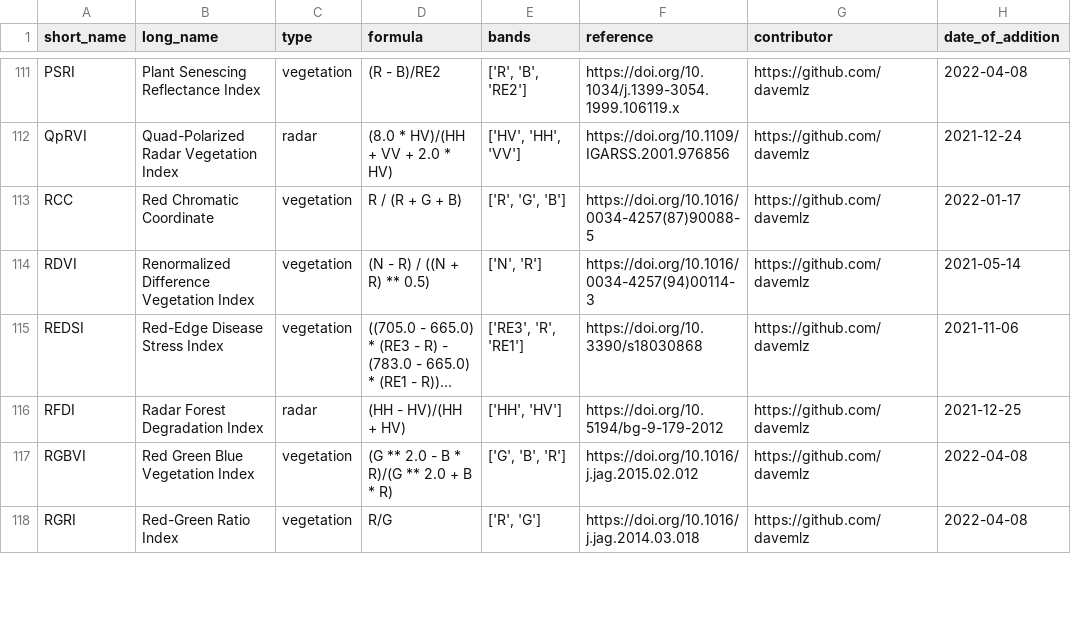
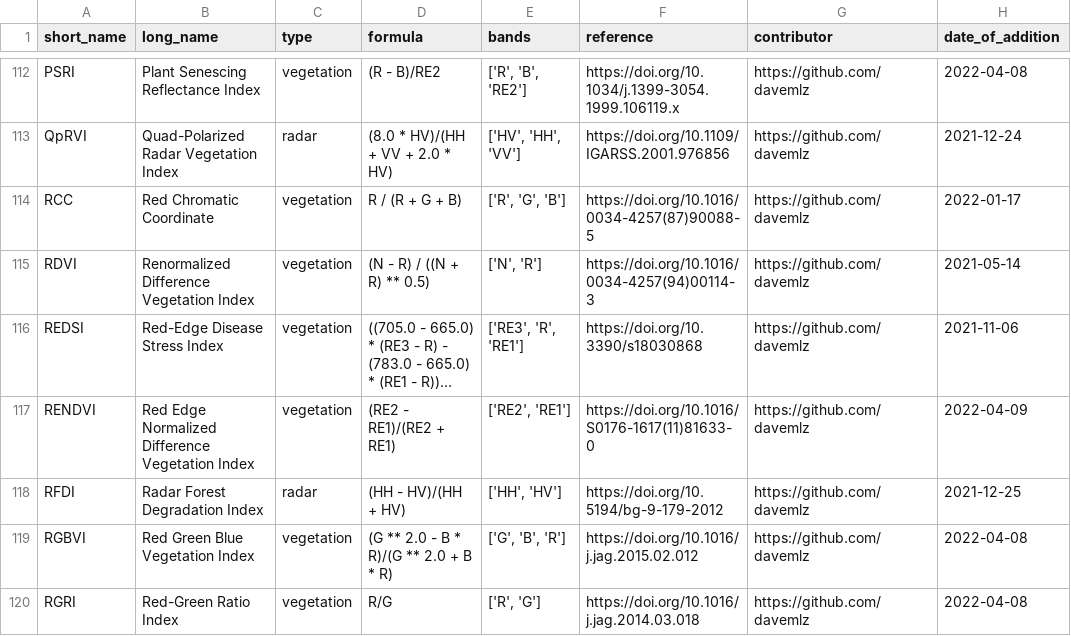
Before and after one commit to awesome-spectral-indices/awesome-spectral-indices, a CSV file: output/spectral-indices-table.csv, drawn as a sheet; only a part is shown, gaps mark what is left out; long unchanged cells end in …; the diff covers the shown part only; the diff names each change by its address in the sheet, - before the commit and + after, or states it on an @@ line.

```diff
--- a/output/spectral-indices-table.csv
+++ b/output/spectral-indices-table.csv
+row 117: RENDVI | Red Edge Normalized Difference Vegetation Index | vegetation | (RE2 - RE1)/(RE2 + RE1) | ['RE2', 'RE1'] | https://doi.org/10.1016/S0176-1617(11)81633-0 | https://github.com/davemlz | 2022-04-09
```
Also changed, not shown: 5 added rows and 2 edited cells elsewhere in this file, docs/_static/indices_vegetation.csv, docs/_static/indices_water.csv, 1 other file.
